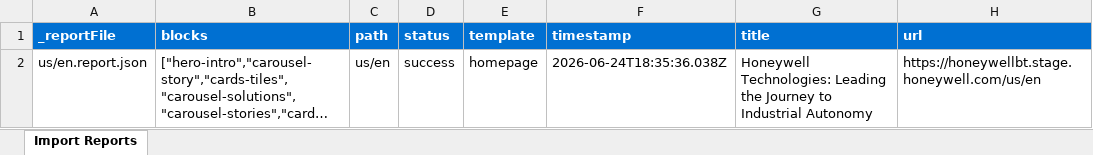
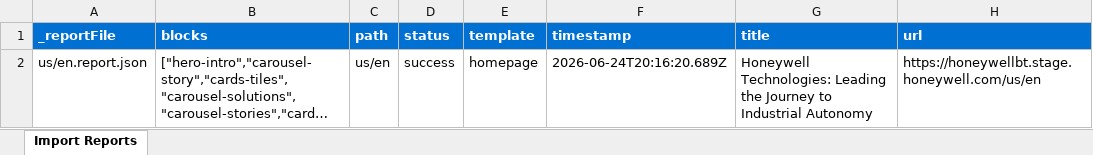
Before and after one commit to AdobeDrago/honeywell-technologies, an Excel workbook: tools/importer/reports/import-homepage.report.xlsx, sheet Import Reports, drawn as a sheet; long unchanged cells end in …; values as stored, in another font and other column widths than the file's, no borders; the diff names each change by its address in the sheet, - before the commit and + after, or states it on an @@ line.

Commit message:
Add cards-tiles block, update importer
Automated migration updates generated by Experience Modernization Agent.

Changed files (5):
- blocks/cards-tiles/cards-tiles.css
- tools/importer/import-homepage.bundle.js
- tools/importer/parsers/cards-tiles.js
- tools/importer/reports/import-homepage.report.xlsx
- tools/importer/reports/us/en.report.json

```diff
--- a/tools/importer/reports/import-homepage.report.xlsx (sheet Import Reports)
+++ b/tools/importer/reports/import-homepage.report.xlsx (sheet Import Reports)
-F2 (timestamp): 2026-06-24T18:35:36.038Z
+F2 (timestamp): 2026-06-24T20:16:20.689Z
```
Also changed, not shown: 4 other files.
